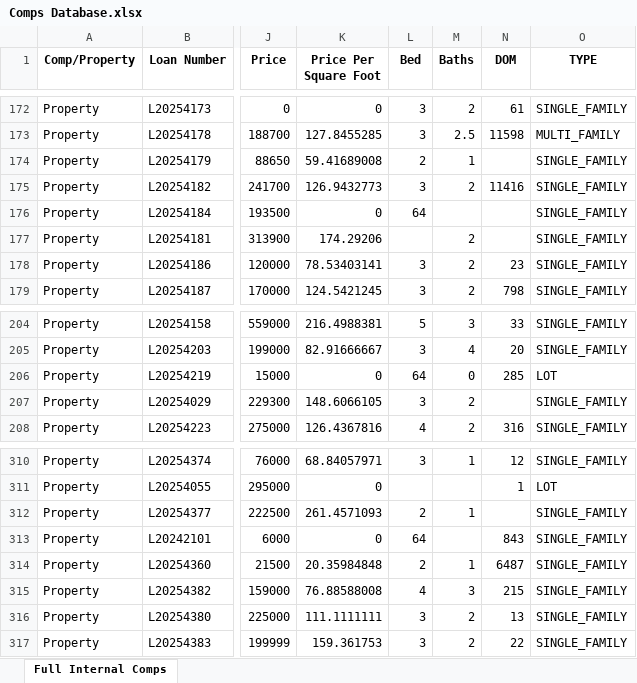
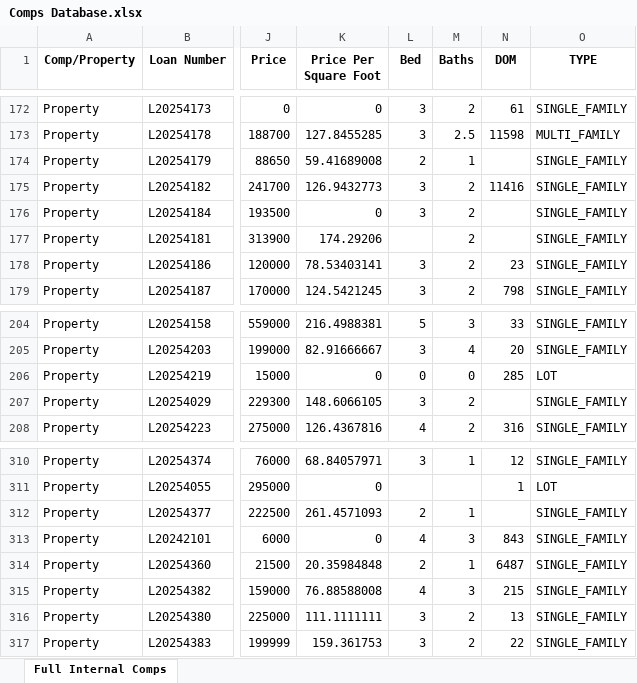
Before and after one commit to sergiovega93/lmc-estimator, an Excel workbook: lmc_estimator_ml/Comps Database.xlsx, sheet Full Internal Comps, drawn as a sheet; only a part is shown, gaps mark what is left out; values as stored, in another font and other column widths than the file's, no borders; the diff names each change by its address in the sheet, - before the commit and + after, or states it on an @@ line.

Commit message:
Removed Cero-Rehab-Ratios and improved to 96.9

```diff
--- a/lmc_estimator_ml/Comps Database.xlsx (sheet Full Internal Comps)
+++ b/lmc_estimator_ml/Comps Database.xlsx (sheet Full Internal Comps)
-L176 (Bed): 64
+L176 (Bed): 3
-M176 (Baths): (empty)
+M176 (Baths): 2
-L206 (Bed): 64
+L206 (Bed): 0
-L313 (Bed): 64
+L313 (Bed): 4
-M313 (Baths): (empty)
+M313 (Baths): 3
```
Also changed, not shown: 10 other files.
